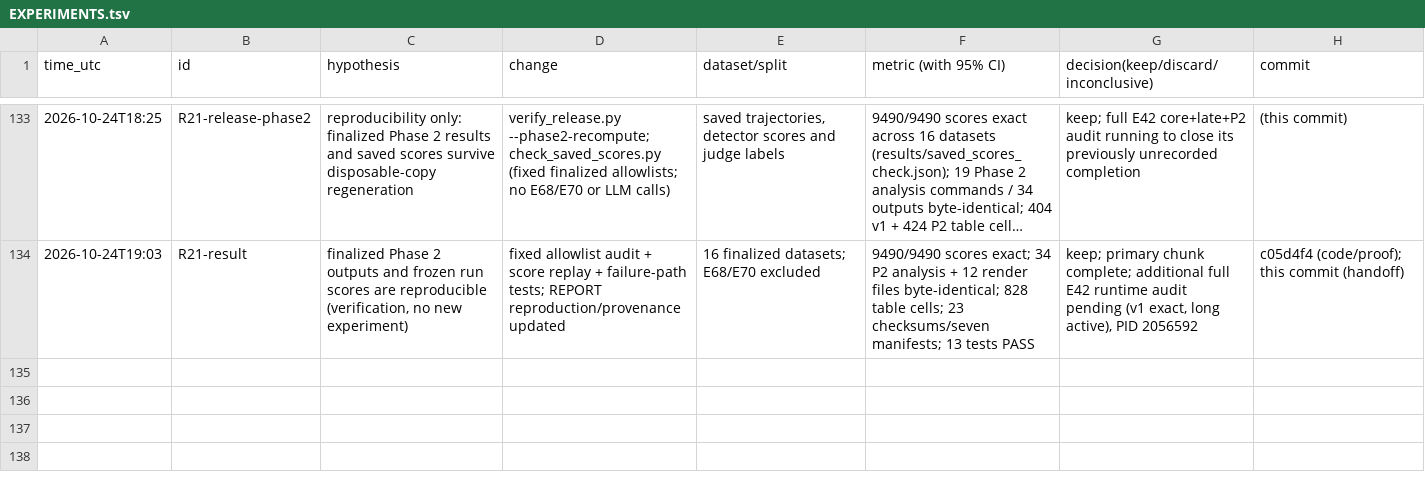
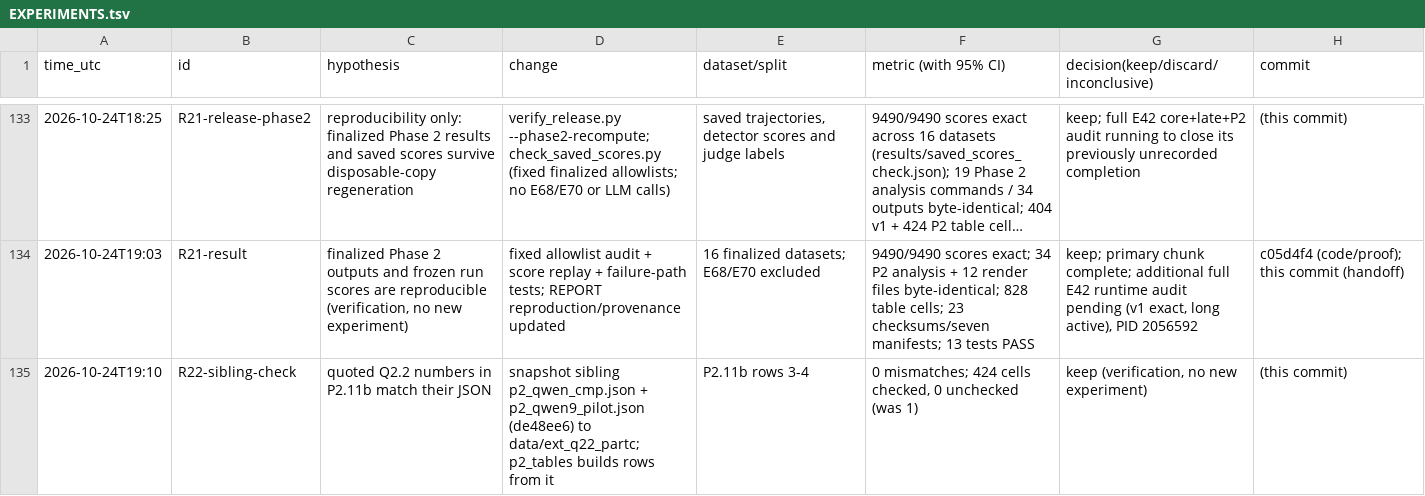
Before and after one commit to DennisToma/collusion-14-infotheory, a TSV file: EXPERIMENTS.tsv, drawn as a sheet; only a part is shown, gaps mark what is left out; long unchanged cells end in ….

```diff
--- a/EXPERIMENTS.tsv
+++ b/EXPERIMENTS.tsv
@@ -134 +134,2 @@ time_utc	id	hypothesis	change	dataset/split	metric (with 95% CI)	decision(keep/d
 2026-10-24T19:03	R21-result	finalized Phase 2 outputs and frozen run scores are reproducible (verification, no new experiment)	fixed allowlist audit + score replay + failure-path tests; REPORT reproduction/provenance updated	16 finalized datasets; E68/E70 excluded	9490/9490 scores exact; 34 P2 analysis + 12 render files byte-identical; 828 table cells; 23 checksums/seven manifests; 13 tests PASS	keep; primary chunk complete; additional full E42 runtime audit pending (v1 exact, long active), PID 2056592	c05d4f4 (code/proof); this commit (handoff)
+2026-10-24T19:10	R22-sibling-check	quoted Q2.2 numbers in P2.11b match their JSON	snapshot sibling p2_qwen_cmp.json + p2_qwen9_pilot.json (de48ee6) to data/ext_q22_partc; p2_tables builds rows from it	P2.11b rows 3-4	0 mismatches; 424 cells checked, 0 unchecked (was 1)	keep (verification, no new experiment)	(this commit)
```
Also changed, not shown: 7 other files.
